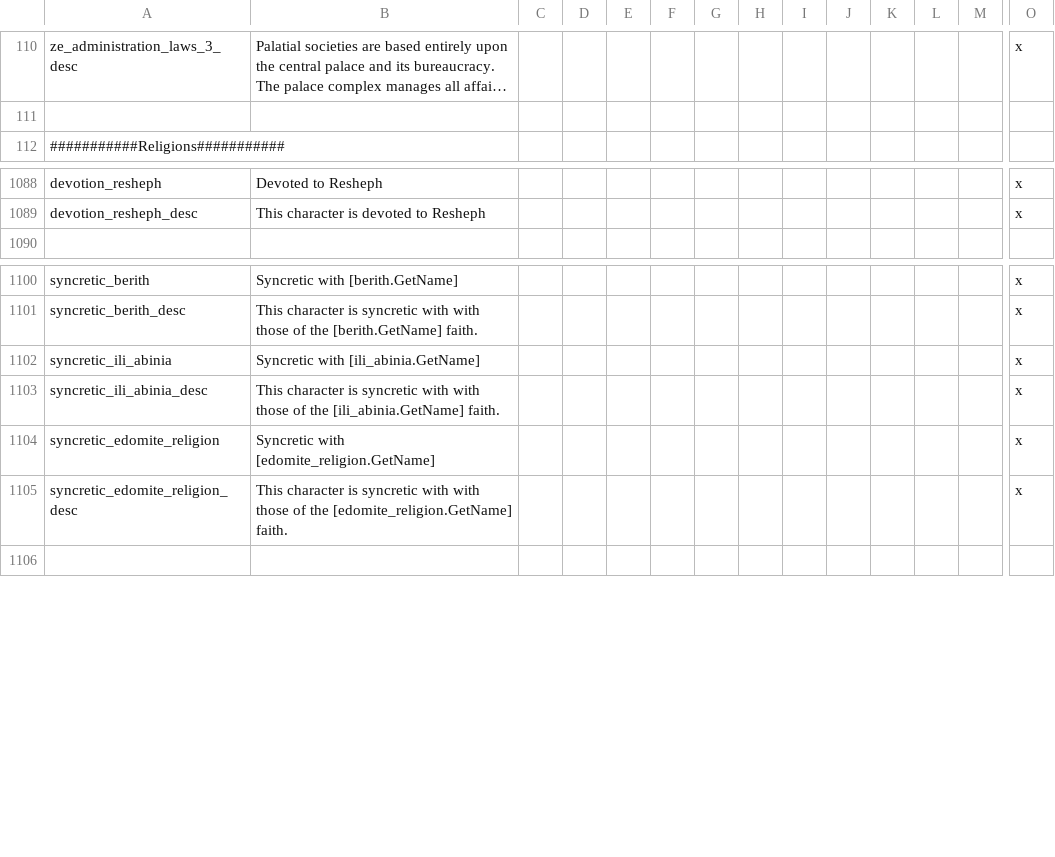
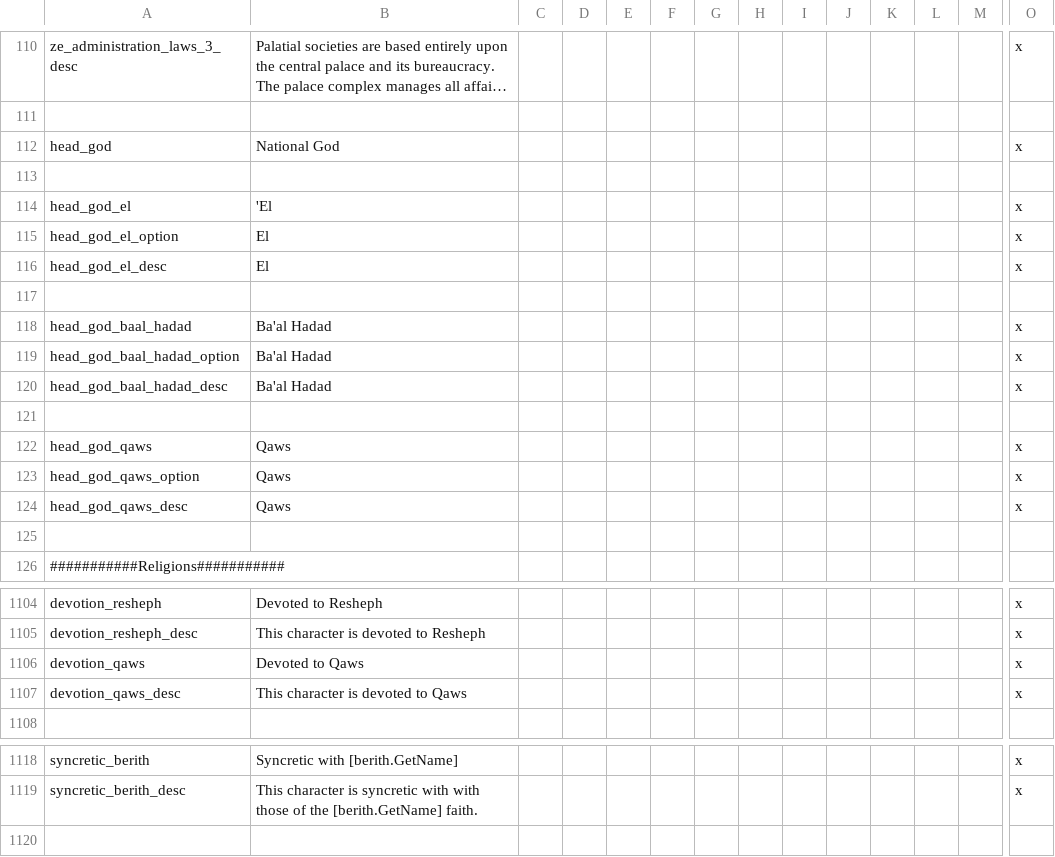
Before and after one commit to Conramagne/Bronze-Age-Mod, a CSV file: Fluvial Kings/localisation/00_fluvial_kings.csv, drawn as a sheet; only a part is shown, gaps mark what is left out; long unchanged cells end in …; removed rows and columns are numbered as before the commit, all else as after; rows hold the shown columns only; the diff covers the shown part only; the diff names each change by its address in the sheet, - before the commit and + after, or states it on an @@ line.

```diff
--- a/Fluvial Kings/localisation/00_fluvial_kings.csv
+++ b/Fluvial Kings/localisation/00_fluvial_kings.csv
+row 112: head_god | National God |  |  |  |  |  |  |  |  |  |  |  | x
+row 113: (empty)
+row 114: head_god_el | 'El |  |  |  |  |  |  |  |  |  |  |  | x
+row 115: head_god_el_option | El |  |  |  |  |  |  |  |  |  |  |  | x
+row 116: head_god_el_desc | El |  |  |  |  |  |  |  |  |  |  |  | x
+row 117: (empty)
+row 118: head_god_baal_hadad | Ba'al Hadad |  |  |  |  |  |  |  |  |  |  |  | x
+row 119: head_god_baal_hadad_option | Ba'al Hadad |  |  |  |  |  |  |  |  |  |  |  | x
+row 120: head_god_baal_hadad_desc | Ba'al Hadad |  |  |  |  |  |  |  |  |  |  |  | x
+row 121: (empty)
+row 122: head_god_qaws | Qaws |  |  |  |  |  |  |  |  |  |  |  | x
+row 123: head_god_qaws_option | Qaws |  |  |  |  |  |  |  |  |  |  |  | x
+row 124: head_god_qaws_desc | Qaws |  |  |  |  |  |  |  |  |  |  |  | x
+row 125: (empty)
+row 1106: devotion_qaws | Devoted to Qaws |  |  |  |  |  |  |  |  |  |  |  | x
+row 1107: devotion_qaws_desc | This character is devoted to Qaws |  |  |  |  |  |  |  |  |  |  |  | x
-row 1102: syncretic_ili_abinia | Syncretic with [ili_abinia.GetName] |  |  |  |  |  |  |  |  |  |  |  | x
-row 1103: syncretic_ili_abinia_desc | This character is syncretic with with those of the [ili_abinia.GetName] faith. |  |  |  |  |  |  |  |  |  |  |  | x
-row 1104: syncretic_edomite_religion | Syncretic with [edomite_religion.GetName] |  |  |  |  |  |  |  |  |  |  |  | x
-row 1105: syncretic_edomite_religion_desc | This character is syncretic with with those of the [edomite_religion.GetName] faith. |  |  |  |  |  |  |  |  |  |  |  | x
```
Also changed, not shown: 3 added rows and 31 edited cells elsewhere in this file, Fluvial Kings/localisation/00_fk_events.csv, 40 other files.
